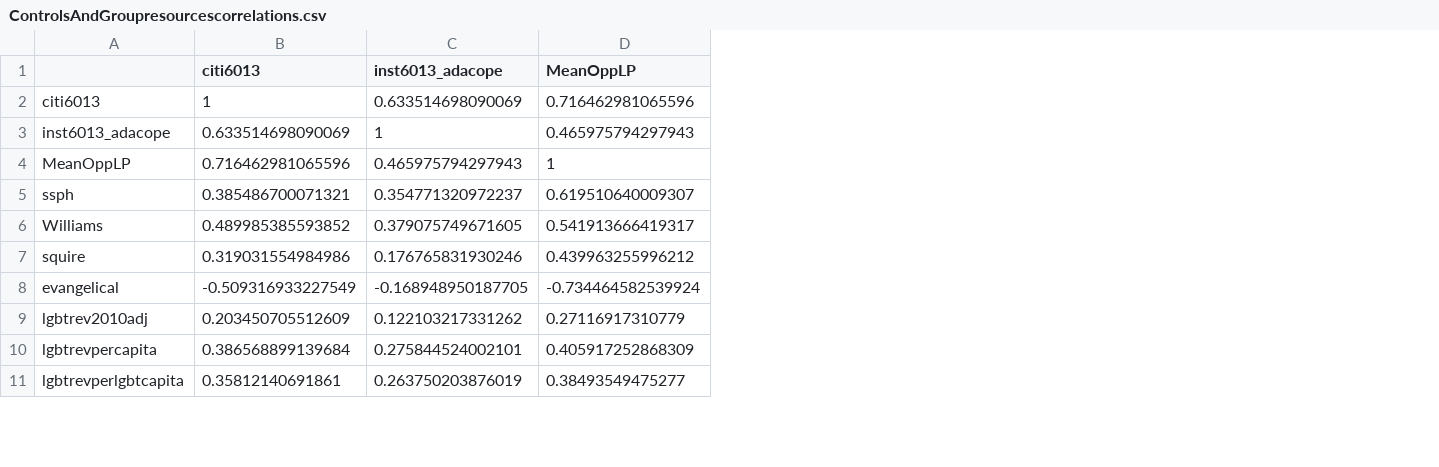
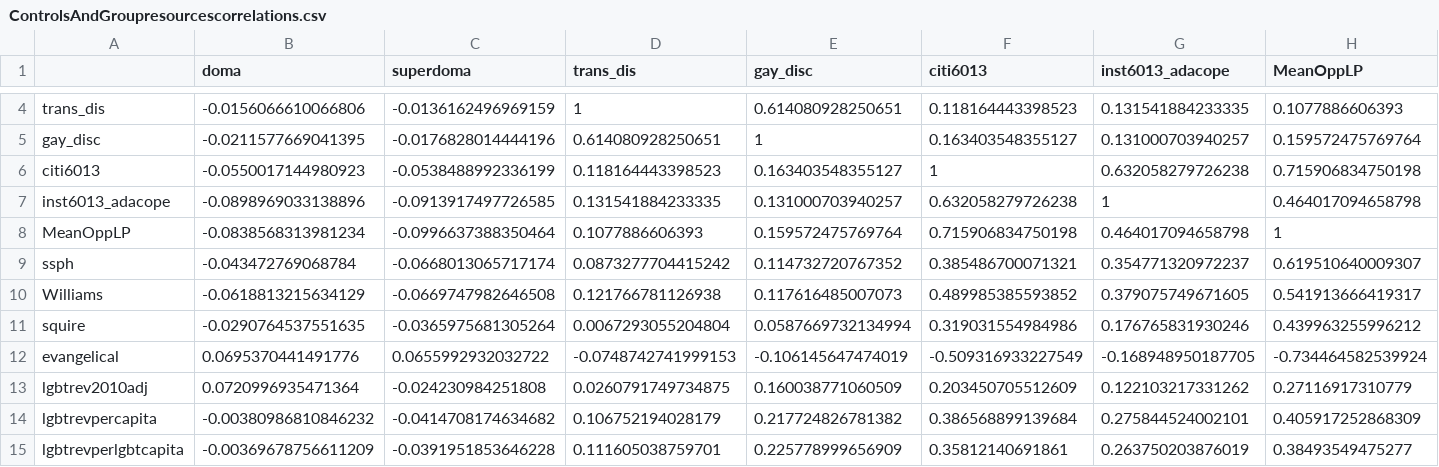
Before and after one commit to kingofkung/TransResearch2016, a CSV file: Output/ControlsAndGroupresourcescorrelations.csv, drawn as a sheet; only a part is shown, gaps mark what is left out; addresses are those after the commit; rows hold the shown columns only; the diff covers the shown part only; the diff names each change by its address in the sheet, - before the commit and + after, or states it on an @@ line.

Commit message:
Saved new latex output to files

```diff
--- a/Output/ControlsAndGroupresourcescorrelations.csv
+++ b/Output/ControlsAndGroupresourcescorrelations.csv
+column B (doma), rows 6-15: -0.0550017144980923 | -0.0898969033138896 | -0.0838568313981234 | -0.043472769068784 | -0.0618813215634129 | -0.0290764537551635 | 0.0695370441491776 | 0.0720996935471364 | -0.00380986810846232 | -0.00369678756611209
+column C (superdoma), rows 6-15: -0.0538488992336199 | -0.0913917497726585 | -0.0996637388350464 | -0.0668013065717174 | -0.0669747982646508 | -0.0365975681305264 | 0.0655992932032722 | -0.024230984251808 | -0.0414708174634682 | -0.0391951853646228
+column D (trans_dis), rows 6-15: 0.118164443398523 | 0.131541884233335 | 0.1077886606393 | 0.0873277704415242 | 0.121766781126938 | 0.0067293055204804 | -0.0748742741999153 | 0.0260791749734875 | 0.106752194028179 | 0.111605038759701
+column E (gay_disc), rows 6-15: 0.163403548355127 | 0.131000703940257 | 0.159572475769764 | 0.114732720767352 | 0.117616485007073 | 0.0587669732134994 | -0.106145647474019 | 0.160038771060509 | 0.217724826781382 | 0.225778999656909
+row 4: trans_dis | -0.0156066610066806 | -0.0136162496969159 | 1 | 0.614080928250651 | 0.118164443398523 | 0.131541884233335 | 0.1077886606393
+row 5: gay_disc | -0.0211577669041395 | -0.0176828014444196 | 0.614080928250651 | 1 | 0.163403548355127 | 0.131000703940257 | 0.159572475769764
-G6 (inst6013_adacope): 0.633514698090069
+G6 (inst6013_adacope): 0.632058279726238
-H6 (MeanOppLP): 0.716462981065596
+H6 (MeanOppLP): 0.715906834750198
-F7 (citi6013): 0.633514698090069
+F7 (citi6013): 0.632058279726238
-H7 (MeanOppLP): 0.465975794297943
+H7 (MeanOppLP): 0.464017094658798
-F8 (citi6013): 0.716462981065596
+F8 (citi6013): 0.715906834750198
-G8 (inst6013_adacope): 0.465975794297943
+G8 (inst6013_adacope): 0.464017094658798
```
Also changed, not shown: 2 added rows and 48 edited cells elsewhere in this file, 11 other files.
